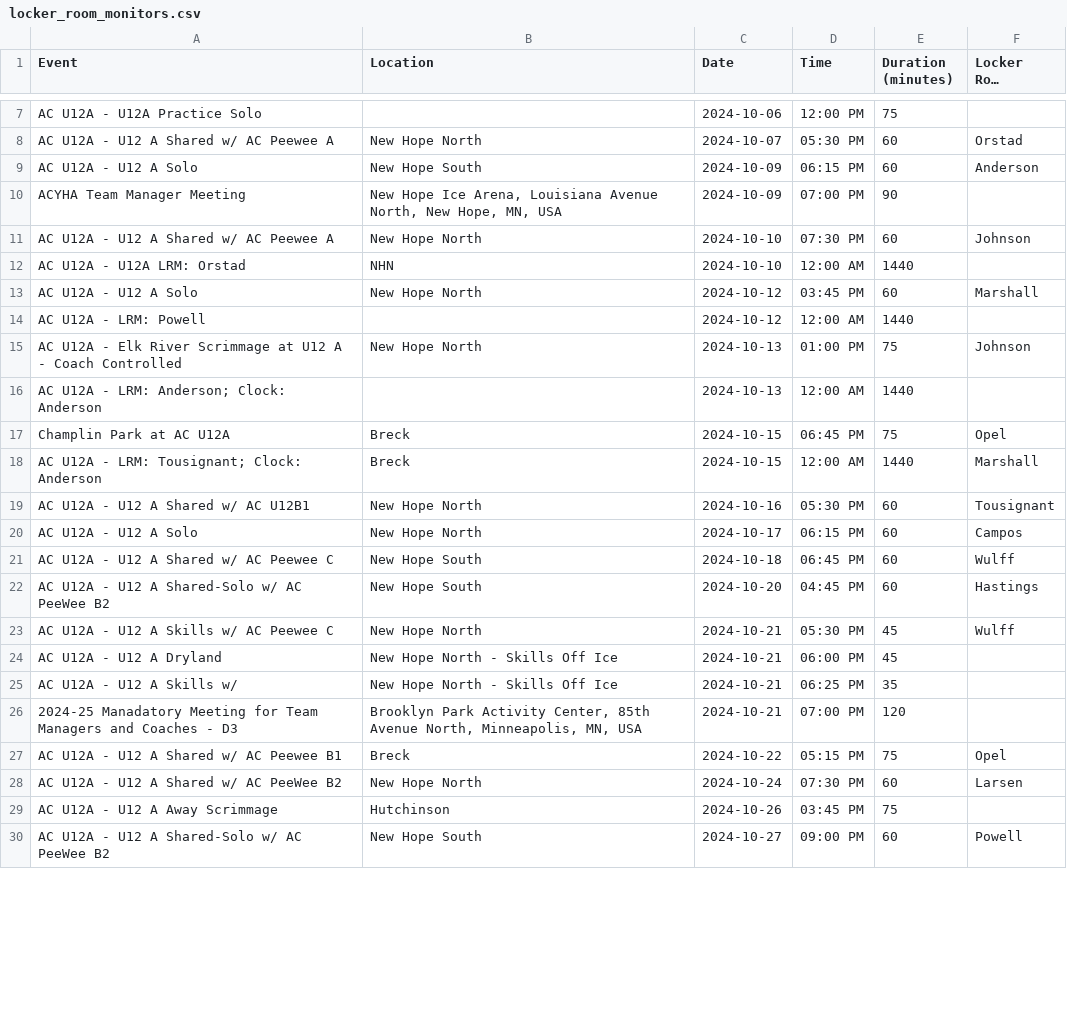
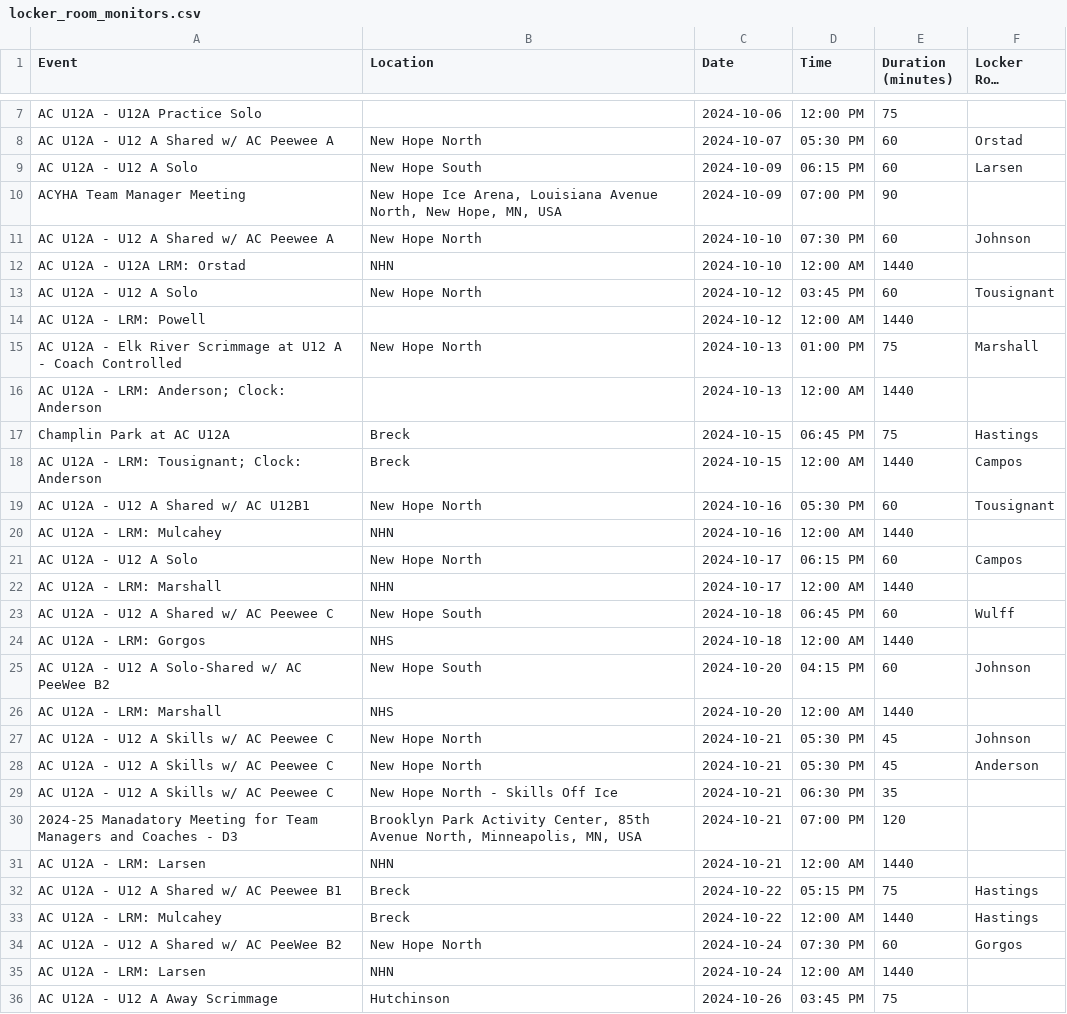
Before and after one commit to norm0/lockerroom, a CSV file: locker_room_monitors.csv, drawn as a sheet; only a part is shown, gaps mark what is left out; the shorter side is filled out with more unchanged rows; long unchanged cells end in …; the diff covers the shown part only.

```diff
--- a/locker_room_monitors.csv
+++ b/locker_room_monitors.csv
@@ -8,3 +8,3 @@ AC U12A - U12A Practice Solo,"",2024-10-06,12:00 PM,75,""
 AC U12A - U12 A Shared w/ AC Peewee A,New Hope North,2024-10-07,05:30 PM,60,Orstad
-AC U12A - U12 A Solo,New Hope South,2024-10-09,06:15 PM,60,Anderson
+AC U12A - U12 A Solo,New Hope South,2024-10-09,06:15 PM,60,Larsen
 ACYHA Team Manager Meeting ,"New Hope Ice Arena, Louisiana Avenue North, New Hope, MN, USA",2024-10-09,07:00 PM,90,""
@@ -12,18 +12,25 @@ AC U12A - U12 A Shared w/ AC Peewee A,New Hope North,2024-10-10,07:30 PM,60,John
 AC U12A - U12A LRM: Orstad,NHN,2024-10-10,12:00 AM,1440,""
-AC U12A - U12 A Solo,New Hope North,2024-10-12,03:45 PM,60,Marshall
+AC U12A - U12 A Solo,New Hope North,2024-10-12,03:45 PM,60,Tousignant
 AC U12A - LRM: Powell,"",2024-10-12,12:00 AM,1440,""
-AC U12A - Elk River Scrimmage at U12 A - Coach Controlled,New Hope North,2024-10-13,01:00 PM,75,Johnson
+AC U12A - Elk River Scrimmage at U12 A - Coach Controlled,New Hope North,2024-10-13,01:00 PM,75,Marshall
 AC U12A - LRM: Anderson; Clock: Anderson,"",2024-10-13,12:00 AM,1440,""
-Champlin Park  at AC U12A,Breck,2024-10-15,06:45 PM,75,Opel
-AC U12A - LRM: Tousignant; Clock: Anderson,Breck,2024-10-15,12:00 AM,1440,Marshall
+Champlin Park  at AC U12A,Breck,2024-10-15,06:45 PM,75,Hastings
+AC U12A - LRM: Tousignant; Clock: Anderson,Breck,2024-10-15,12:00 AM,1440,Campos
 AC U12A - U12 A Shared w/ AC U12B1,New Hope North,2024-10-16,05:30 PM,60,Tousignant
+AC U12A - LRM: Mulcahey,NHN,2024-10-16,12:00 AM,1440,""
 AC U12A - U12 A Solo,New Hope North,2024-10-17,06:15 PM,60,Campos
+AC U12A - LRM: Marshall,NHN,2024-10-17,12:00 AM,1440,""
 AC U12A - U12 A Shared w/ AC Peewee C,New Hope South,2024-10-18,06:45 PM,60,Wulff
-AC U12A - U12 A Shared-Solo w/ AC PeeWee B2,New Hope South,2024-10-20,04:45 PM,60,Hastings
-AC U12A - U12 A Skills w/ AC Peewee C,New Hope North,2024-10-21,05:30 PM,45,Wulff
-AC U12A - U12 A Dryland,New Hope North - Skills Off Ice,2024-10-21,06:00 PM,45,""
-AC U12A - U12 A Skills w/ ,New Hope North - Skills Off Ice,2024-10-21,06:25 PM,35,""
+AC U12A - LRM: Gorgos,NHS,2024-10-18,12:00 AM,1440,""
+AC U12A - U12 A Solo-Shared w/ AC PeeWee B2,New Hope South,2024-10-20,04:15 PM,60,Johnson
+AC U12A - LRM: Marshall,NHS,2024-10-20,12:00 AM,1440,""
+AC U12A - U12 A Skills w/ AC Peewee C,New Hope North,2024-10-21,05:30 PM,45,Johnson
+AC U12A - U12 A Skills w/ AC Peewee C,New Hope North,2024-10-21,05:30 PM,45,Anderson
+AC U12A - U12 A Skills w/ AC Peewee C,New Hope North - Skills Off Ice,2024-10-21,06:30 PM,35,""
 2024-25 Manadatory Meeting for Team Managers and Coaches - D3,"Brooklyn Park Activity Center, 85th Avenue North, Minneapolis, MN, USA",2024-10-21,07:00 PM,120,""
-AC U12A - U12 A Shared w/ AC Peewee B1,Breck,2024-10-22,05:15 PM,75,Opel
-AC U12A - U12 A Shared w/ AC PeeWee B2,New Hope North,2024-10-24,07:30 PM,60,Larsen
+AC U12A - LRM: Larsen,NHN,2024-10-21,12:00 AM,1440,""
+AC U12A - U12 A Shared w/ AC Peewee B1,Breck,2024-10-22,05:15 PM,75,Hastings
+AC U12A - LRM: Mulcahey,Breck,2024-10-22,12:00 AM,1440,Hastings
+AC U12A - U12 A Shared w/ AC PeeWee B2,New Hope North,2024-10-24,07:30 PM,60,Gorgos
+AC U12A - LRM: Larsen,NHN,2024-10-24,12:00 AM,1440,""
 AC U12A - U12 A Away Scrimmage,Hutchinson,2024-10-26,03:45 PM,75,""
```
Also changed, not shown: 6 added rows and 2 edited cells elsewhere in this file, 1 other file.
